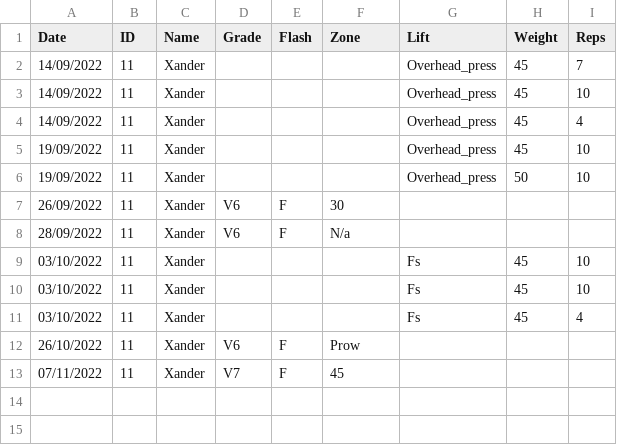
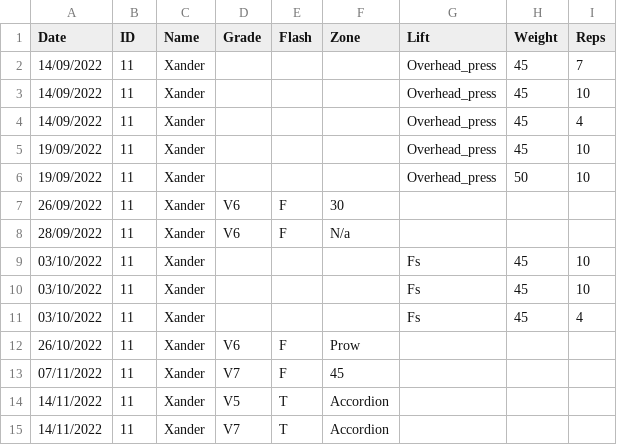
Before and after one commit to LiamCHayes/wm-eliteteam, a CSV file: data/Xander.csv, drawn as a sheet.

Commit message:
adding data

```diff
--- a/data/Xander.csv
+++ b/data/Xander.csv
@@ -13 +13,3 @@ Date,ID,Name,Grade,Flash,Zone,Lift,Weight,Reps
 07/11/2022,11,Xander,V7,F,45,,,
+14/11/2022,11,Xander,V5,T,Accordion,,,
+14/11/2022,11,Xander,V7,T,Accordion,,,
```
Also changed, not shown: data/Derek.csv, data/Izzy.csv, 6 other files.
